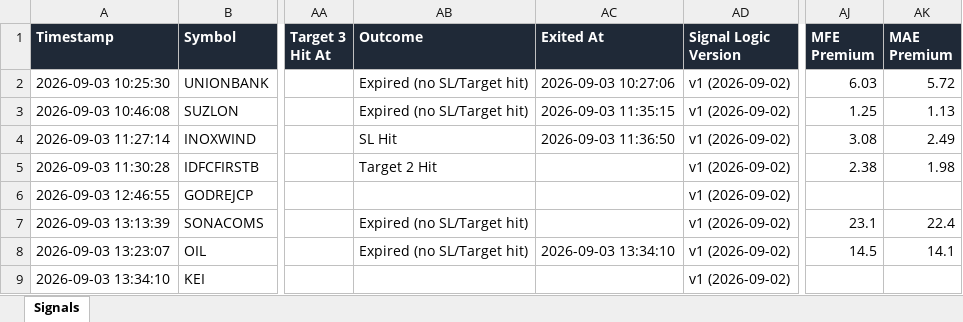
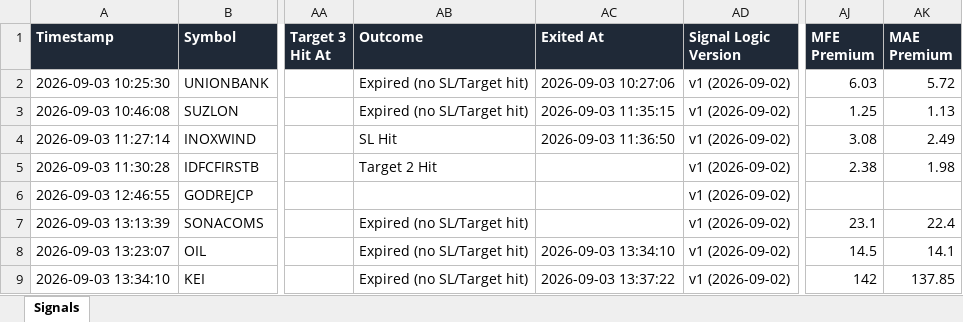
Before and after one commit to dhanunjaya-kd/fo-radar, an Excel workbook: backend/signal_logs/2026-09-03/signals_2026-09-03.xlsx, sheet Signals, drawn as a sheet; only a part is shown, gaps mark what is left out; values as stored, in another font and other column widths than the file's, no borders; the diff names each change by its address in the sheet, - before the commit and + after, or states it on an @@ line.

```diff
--- a/backend/signal_logs/2026-09-03/signals_2026-09-03.xlsx (sheet Signals)
+++ b/backend/signal_logs/2026-09-03/signals_2026-09-03.xlsx (sheet Signals)
-AB9 (Outcome): (empty)
+AB9 (Outcome): Expired (no SL/Target hit)
-AC9 (Exited At): (empty)
+AC9 (Exited At): 2026-09-03 13:37:22
-AJ9 (MFE Premium): (empty)
+AJ9 (MFE Premium): 142
-AK9 (MAE Premium): (empty)
+AK9 (MAE Premium): 137.85
```
Also changed, not shown: 1 other file.
